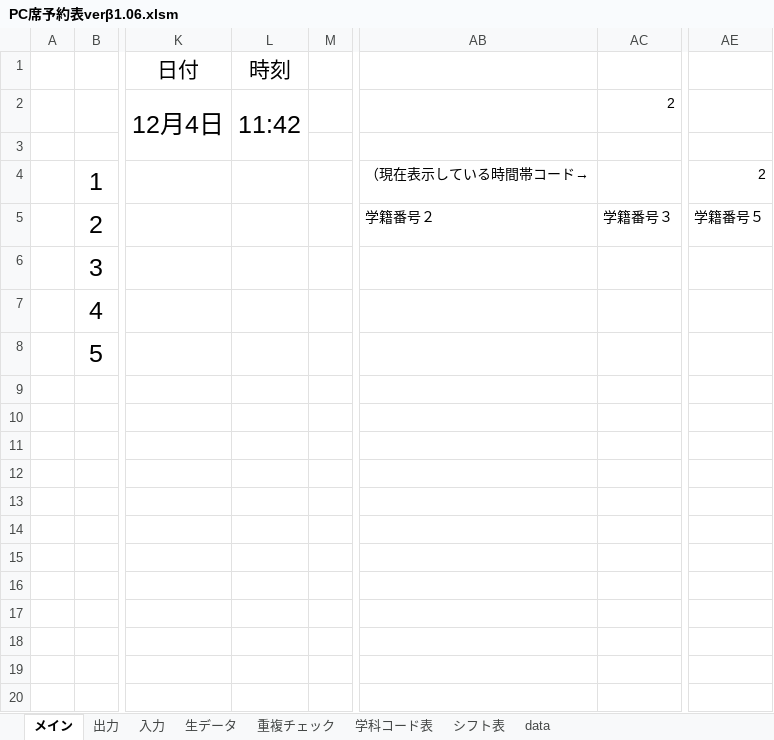
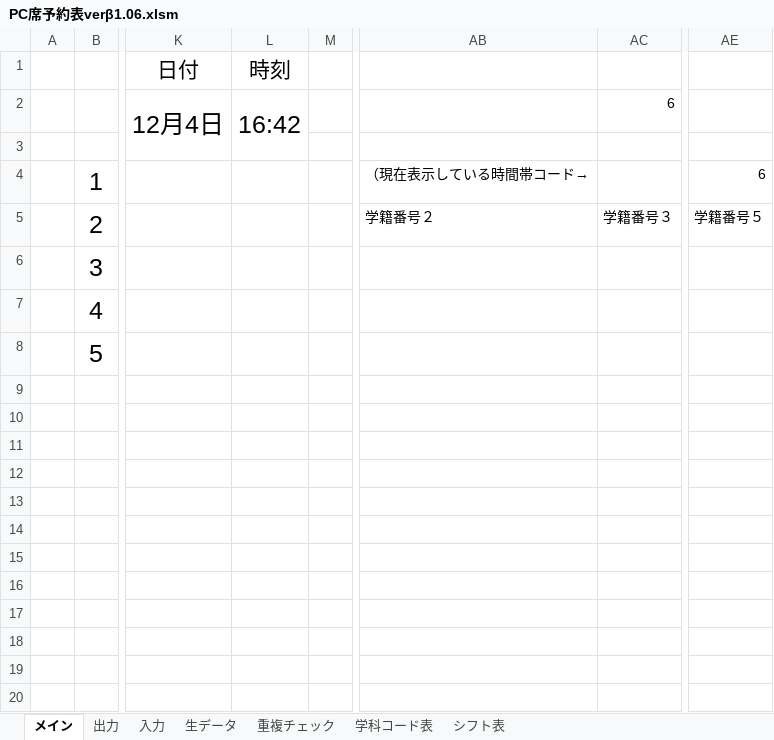
Before and after one commit to Yu0727Harada/xlAres, an Excel workbook: bin/PC席予約表verβ1.06.xlsm, sheet メイン, drawn as a sheet; only a part is shown, gaps mark what is left out; values as stored, in another font and other column widths than the file's, no borders; charts and pictures not drawn; the diff names each change by its address in the sheet, - before the commit and + after, or states it on an @@ line.

```diff
--- a/bin/PC席予約表verβ1.06.xlsm (sheet メイン)
+++ b/bin/PC席予約表verβ1.06.xlsm (sheet メイン)
-sheet tab: data
-L2: 11:42
+L2: 16:42
-AC2: 2
+AC2: 6
-AE4: 2
+AE4: 6
```
Also changed, not shown: sheet 重複チェック, charts or pictures, 18 other files.
